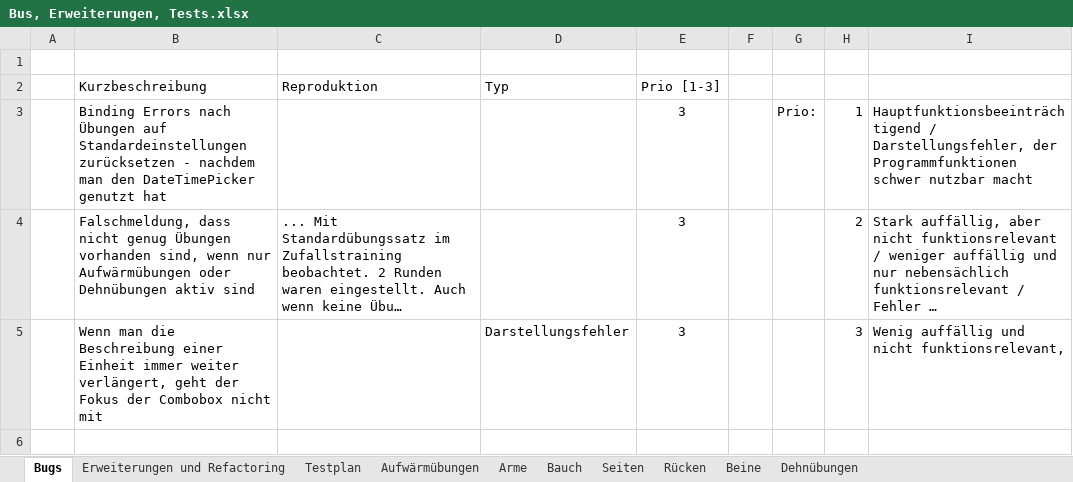
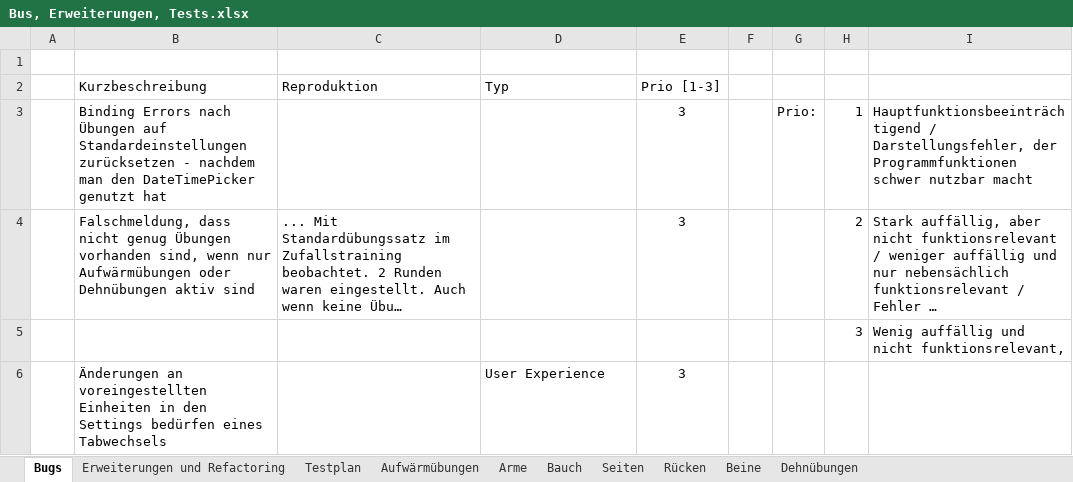
Before and after one commit to EmKay89/MyCoach, an Excel workbook: Bus, Erweiterungen, Tests.xlsx, sheet Bugs, drawn as a sheet; long unchanged cells end in …; values as stored, in another font and other column widths than the file's, no borders; table styles not drawn; removed rows and columns are numbered as before the commit, all else as after; the diff names each change by its address in the sheet, - before the commit and + after, or states it on an @@ line.

Commit message:
Fixed bug that text is not focused when out of border in editable combobox.

```diff
--- a/Bus, Erweiterungen, Tests.xlsx (sheet Bugs)
+++ b/Bus, Erweiterungen, Tests.xlsx (sheet Bugs)
-row 5:  | Wenn man die Beschreibung einer Einheit immer weiter verlängert, geht der Fokus der Combobox nicht mit |  | Darstellungsfehler | 3 |  |  | 3 | Wenig auffällig und nicht funktionsrelevant,
+row 5:  |  |  |  |  |  |  | 3 | Wenig auffällig und nicht funktionsrelevant,
+row 6:  | Änderungen an voreingestellten Einheiten in den Settings bedürfen eines Tabwechsels |  | User Experience | 3
```
Also changed, not shown: 1 other file.
